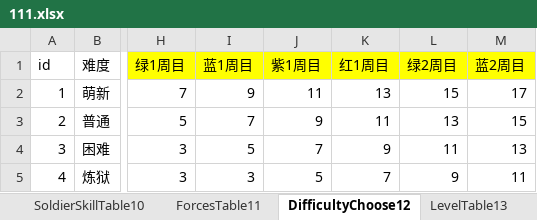
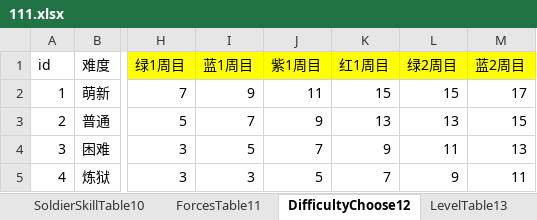
Before and after one commit to MiYanLiang/GameCommon, an Excel workbook: Conversion/AutoChangeJson/datasrc/111.xlsx, sheet DifficultyChoose12, drawn as a sheet; only a part is shown, gaps mark what is left out; values as stored, in another font and other column widths than the file's, no borders; the diff names each change by its address in the sheet, - before the commit and + after, or states it on an @@ line.

```diff
--- a/Conversion/AutoChangeJson/datasrc/111.xlsx (sheet DifficultyChoose12)
+++ b/Conversion/AutoChangeJson/datasrc/111.xlsx (sheet DifficultyChoose12)
-K2 (红1周目): 13
+K2 (红1周目): 15
-K3 (红1周目): 11
+K3 (红1周目): 13
```
Also changed, not shown: 11 other files.
